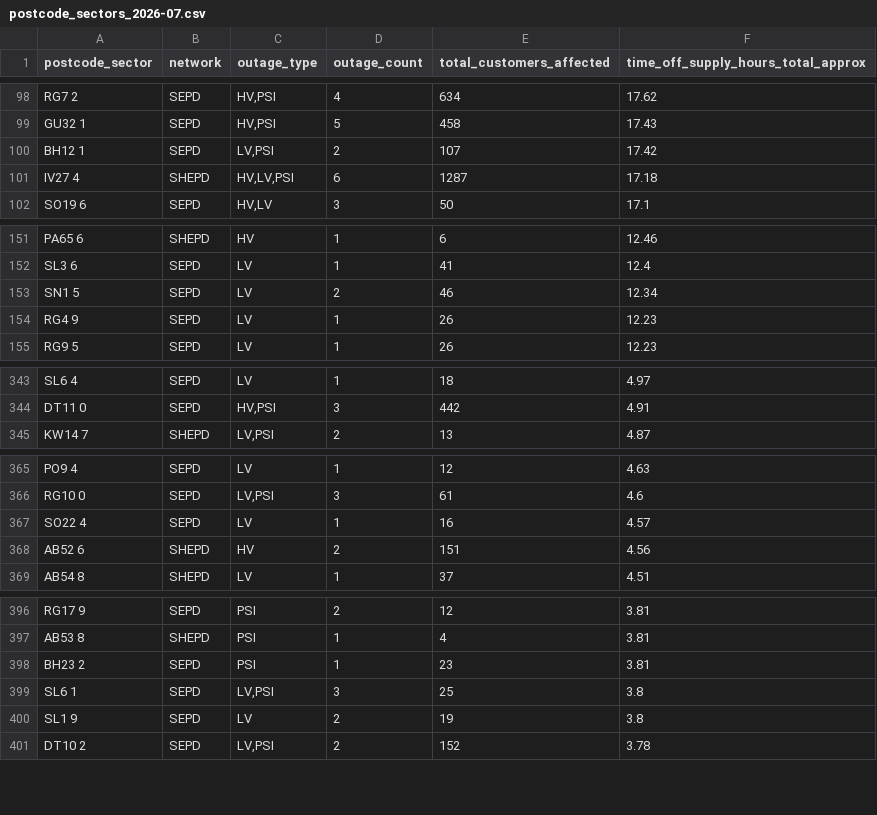
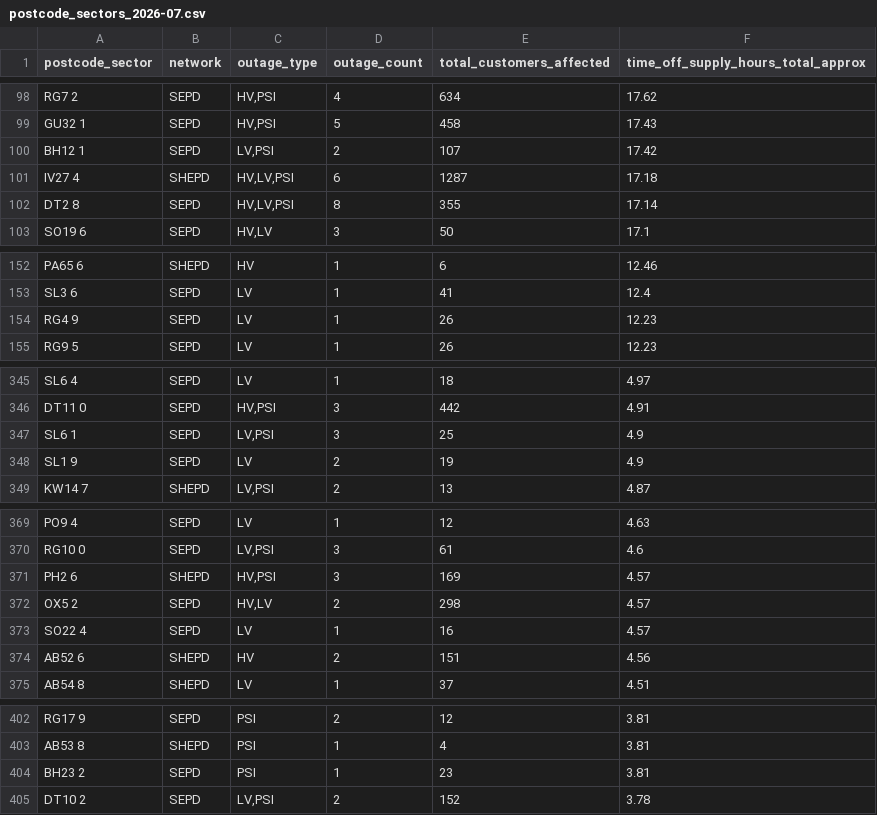
Before and after one commit to hatch-sse/powercuts-mvp, a CSV file: data/exports/sectors/postcode_sectors_2026-07.csv, drawn as a sheet; only a part is shown, gaps mark what is left out; the diff covers the shown part only.

```diff
--- a/data/exports/sectors/postcode_sectors_2026-07.csv
+++ b/data/exports/sectors/postcode_sectors_2026-07.csv
@@ -101,2 +101,3 @@ BH12 1,SEPD,"LV,PSI",2,107,17.42
 IV27 4,SHEPD,"HV,LV,PSI",6,1287,17.18
+DT2 8,SEPD,"HV,LV,PSI",8,355,17.14
 SO19 6,SEPD,"HV,LV",3,50,17.1
@@ -152,3 +153,2 @@ PA65 6,SHEPD,HV,1,6,12.46
 SL3 6,SEPD,LV,1,41,12.4
-SN1 5,SEPD,LV,2,46,12.34
 RG4 9,SEPD,LV,1,26,12.23
@@ -344,2 +346,4 @@ SL6 4,SEPD,LV,1,18,4.97
 DT11 0,SEPD,"HV,PSI",3,442,4.91
+SL6 1,SEPD,"LV,PSI",3,25,4.9
+SL1 9,SEPD,LV,2,19,4.9
 KW14 7,SHEPD,"LV,PSI",2,13,4.87
@@ -366,2 +370,4 @@ PO9 4,SEPD,LV,1,12,4.63
 RG10 0,SEPD,"LV,PSI",3,61,4.6
+PH2 6,SHEPD,"HV,PSI",3,169,4.57
+OX5 2,SEPD,"HV,LV",2,298,4.57
 SO22 4,SEPD,LV,1,16,4.57
@@ -398,4 +404,2 @@ AB53 8,SHEPD,PSI,1,4,3.81
 BH23 2,SEPD,PSI,1,23,3.81
-SL6 1,SEPD,"LV,PSI",3,25,3.8
-SL1 9,SEPD,LV,2,19,3.8
 DT10 2,SEPD,"LV,PSI",2,152,3.78
```
Also changed, not shown: 10 added rows, 12 removed rows and 7 edited cells elsewhere in this file, data/exports/monthly/postcodes_2026-07.csv, data/exports/monthly/postcodes_current_month.csv, 8 other files.
